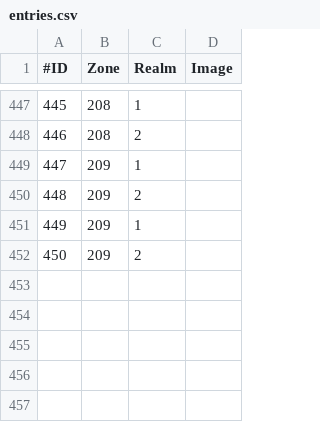
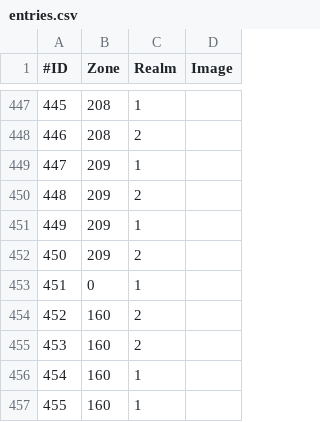
Before and after one commit to xyeppp/RoR-Interface, a CSV file: interface/interfacecore/tome/noteworthypersons/entries.csv, drawn as a sheet; only a part is shown, gaps mark what is left out.

```diff
--- a/interface/interfacecore/tome/noteworthypersons/entries.csv
+++ b/interface/interfacecore/tome/noteworthypersons/entries.csv
@@ -452 +452,6 @@
 450,209,2,
+451,0,1,
+452,160,2
+453,160,2
+454,160,1
+455,160,1
```
Also changed, not shown: interface/interfacecore/tome/achievements/entry.csv, interface/interfacecore/tome/achievements/subtypes.csv, 16 other files.
